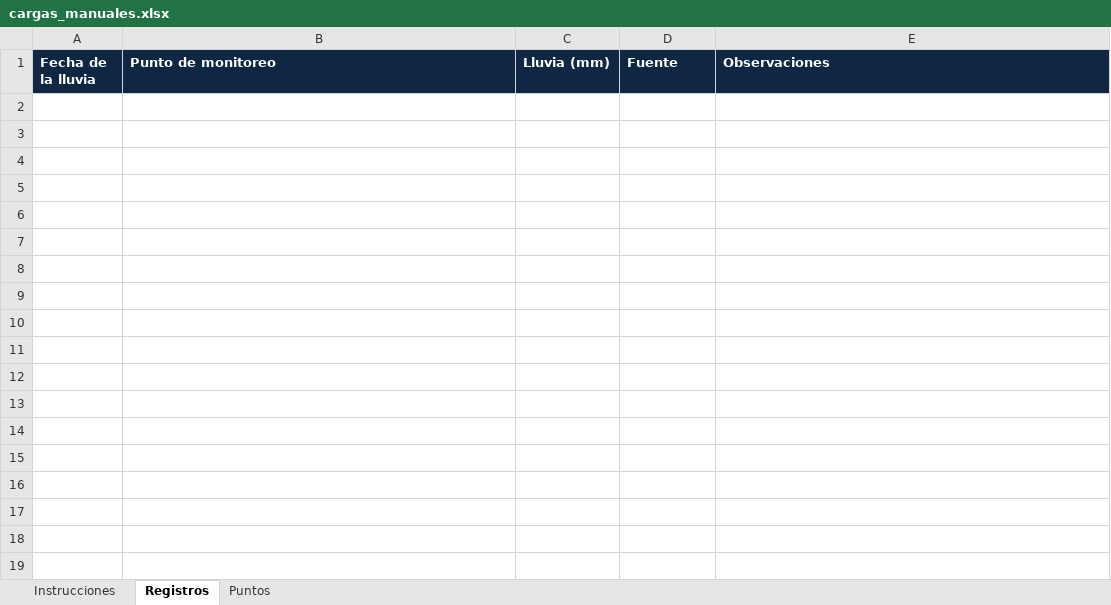
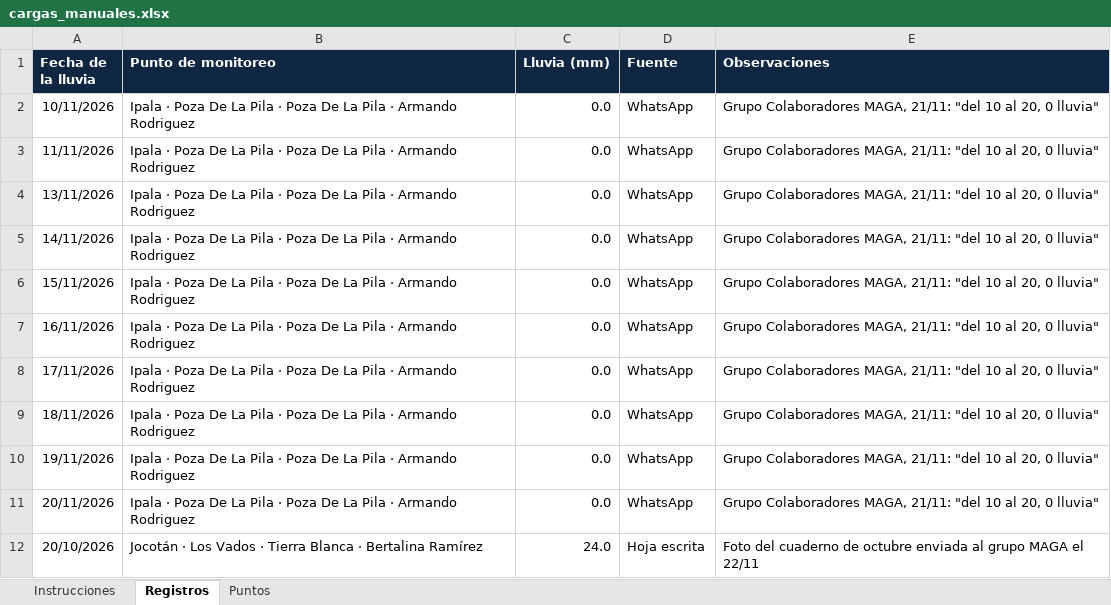
Before and after one commit to cesarchacon01/siap-pluviometria, an Excel workbook: cargas_manuales.xlsx, sheet Registros, drawn as a sheet; values as stored, in another font and other column widths than the file's, no borders; the diff names each change by its address in the sheet, - before the commit and + after, or states it on an @@ line.

Commit message:
Cargas manuales: Poza de la Pila 10-20 nov y Tierra Blanca 20 oct

```diff
--- a/cargas_manuales.xlsx (sheet Registros)
+++ b/cargas_manuales.xlsx (sheet Registros)
+row 2: 10/11/2026 | Ipala · Poza De La Pila · Poza De La Pila · Armando Rodriguez | 0.0 | WhatsApp | Grupo Colaboradores MAGA, 21/11: "del 10 al 20, 0 lluvia"
+row 3: 11/11/2026 | Ipala · Poza De La Pila · Poza De La Pila · Armando Rodriguez | 0.0 | WhatsApp | Grupo Colaboradores MAGA, 21/11: "del 10 al 20, 0 lluvia"
+row 4: 13/11/2026 | Ipala · Poza De La Pila · Poza De La Pila · Armando Rodriguez | 0.0 | WhatsApp | Grupo Colaboradores MAGA, 21/11: "del 10 al 20, 0 lluvia"
+row 5: 14/11/2026 | Ipala · Poza De La Pila · Poza De La Pila · Armando Rodriguez | 0.0 | WhatsApp | Grupo Colaboradores MAGA, 21/11: "del 10 al 20, 0 lluvia"
+row 6: 15/11/2026 | Ipala · Poza De La Pila · Poza De La Pila · Armando Rodriguez | 0.0 | WhatsApp | Grupo Colaboradores MAGA, 21/11: "del 10 al 20, 0 lluvia"
+row 7: 16/11/2026 | Ipala · Poza De La Pila · Poza De La Pila · Armando Rodriguez | 0.0 | WhatsApp | Grupo Colaboradores MAGA, 21/11: "del 10 al 20, 0 lluvia"
+row 8: 17/11/2026 | Ipala · Poza De La Pila · Poza De La Pila · Armando Rodriguez | 0.0 | WhatsApp | Grupo Colaboradores MAGA, 21/11: "del 10 al 20, 0 lluvia"
+row 9: 18/11/2026 | Ipala · Poza De La Pila · Poza De La Pila · Armando Rodriguez | 0.0 | WhatsApp | Grupo Colaboradores MAGA, 21/11: "del 10 al 20, 0 lluvia"
+row 10: 19/11/2026 | Ipala · Poza De La Pila · Poza De La Pila · Armando Rodriguez | 0.0 | WhatsApp | Grupo Colaboradores MAGA, 21/11: "del 10 al 20, 0 lluvia"
+row 11: 20/11/2026 | Ipala · Poza De La Pila · Poza De La Pila · Armando Rodriguez | 0.0 | WhatsApp | Grupo Colaboradores MAGA, 21/11: "del 10 al 20, 0 lluvia"
+row 12: 20/10/2026 | Jocotán · Los Vados · Tierra Blanca · Bertalina Ramírez | 24.0 | Hoja escrita | Foto del cuaderno de octubre enviada al grupo MAGA el 22/11
```
Also changed, not shown: 1 other file.
